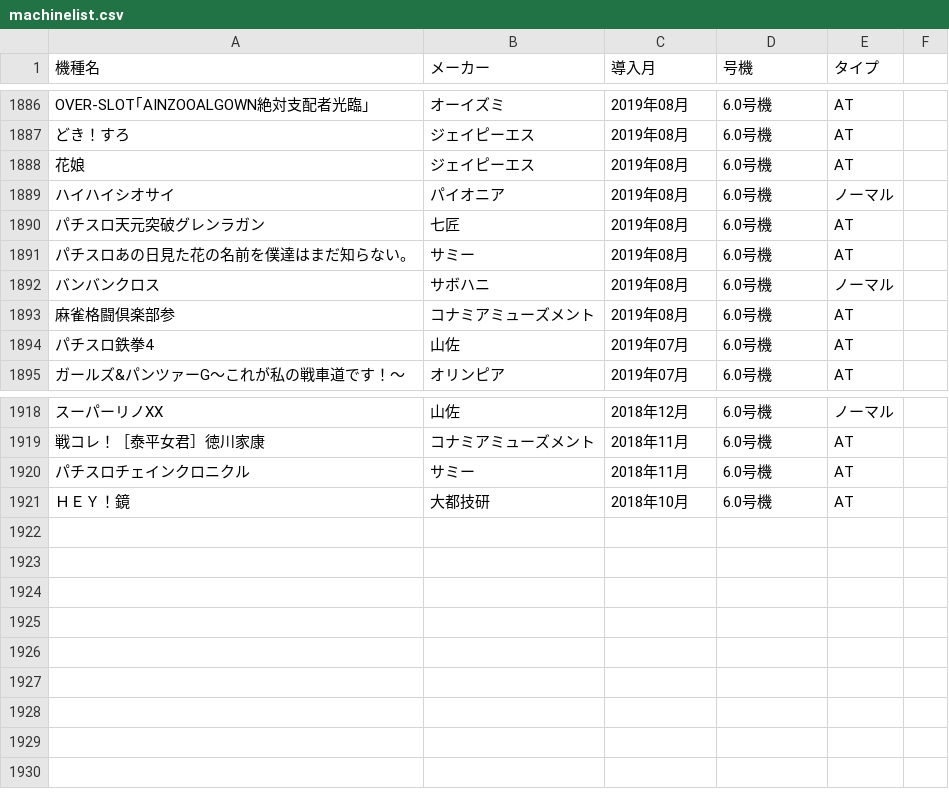
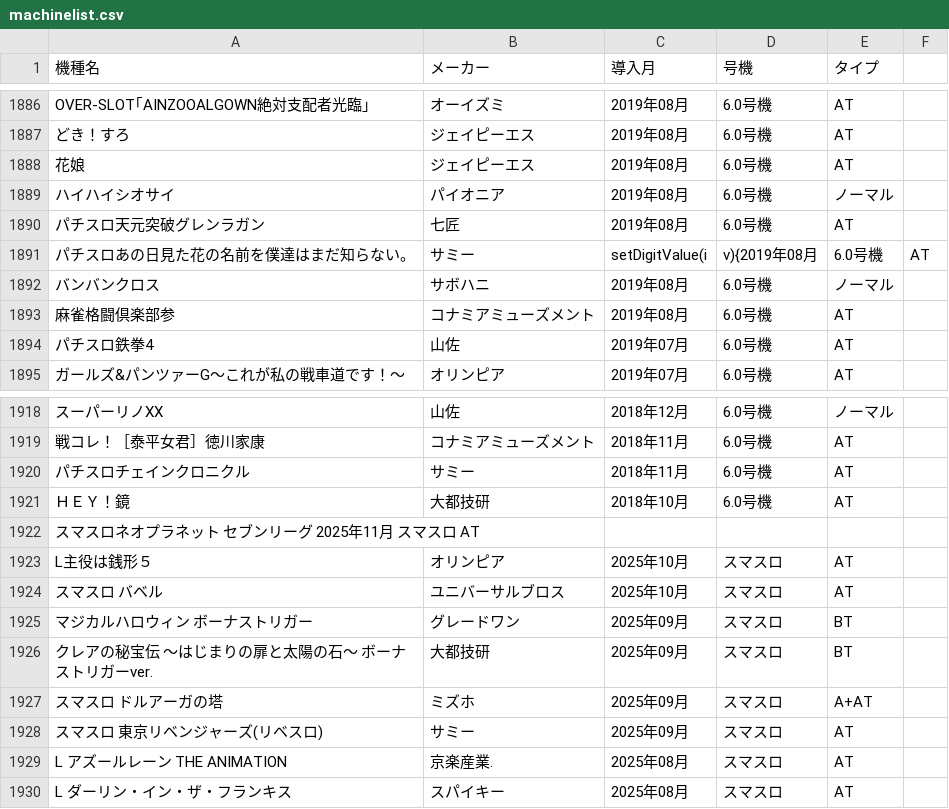
Before and after one commit to hanabino37/PSSGAME, a CSV file: machinelist.csv, drawn as a sheet; only a part is shown, gaps mark what is left out; the diff names each change by its address in the sheet, - before the commit and + after, or states it on an @@ line.

```diff
--- a/machinelist.csv
+++ b/machinelist.csv
-C1891 (導入月): 2019年08月
+C1891 (導入月): setDigitValue(i
-D1891 (号機): 6.0号機
+D1891 (号機): v){2019年08月
-E1891 (タイプ): AT
+E1891 (タイプ): 6.0号機
-F1891: (empty)
+F1891: AT
+row 1922: スマスロネオプラネット セブンリーグ 2025年11月 スマスロ AT
+row 1923: L主役は銭形５ | オリンピア | 2025年10月 | スマスロ | AT
+row 1924: スマスロ バベル | ユニバーサルブロス | 2025年10月 | スマスロ | AT
+row 1925: マジカルハロウィン ボーナストリガー | グレードワン | 2025年09月 | スマスロ | BT
+row 1926: クレアの秘宝伝 ～はじまりの扉と太陽の石～ ボーナストリガーver. | 大都技研 | 2025年09月 | スマスロ | BT
+row 1927: スマスロ ドルアーガの塔 | ミズホ | 2025年09月 | スマスロ | A+AT
+row 1928: スマスロ 東京リベンジャーズ(リベスロ) | サミー | 2025年09月 | スマスロ | AT
+row 1929: L アズールレーン THE ANIMATION | 京楽産業. | 2025年08月 | スマスロ | AT
+row 1930: L ダーリン・イン・ザ・フランキス | スパイキー | 2025年08月 | スマスロ | AT
```
Also changed, not shown: 2 other files.
